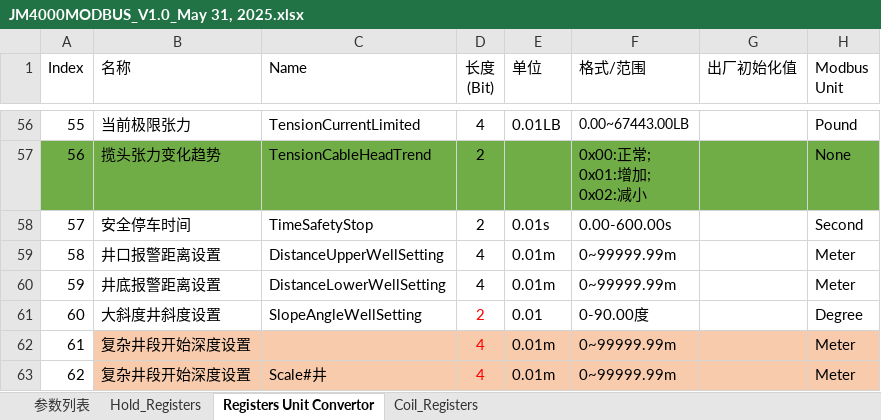
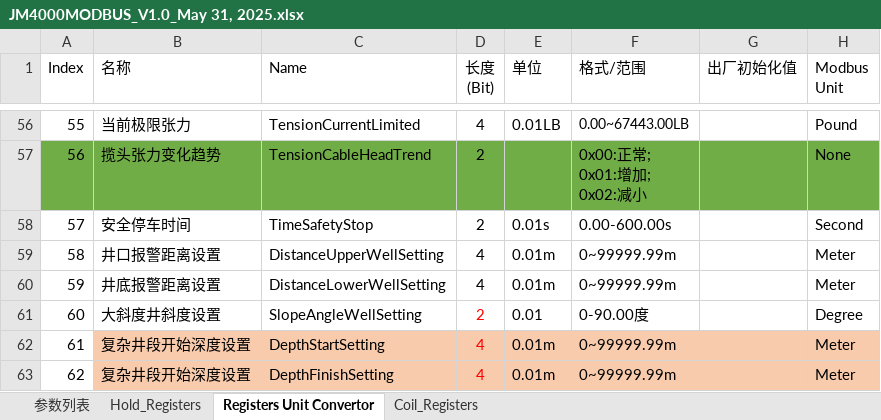
Before and after one commit to FrankYibin/RK3588, an Excel workbook: JM4000MODBUS_V1.0_May 31, 2025.xlsx, sheet Registers Unit Convertor, drawn as a sheet; only a part is shown, gaps mark what is left out; values as stored, in another font and other column widths than the file's, no borders; the diff names each change by its address in the sheet, - before the commit and + after, or states it on an @@ line.

```diff
--- a/JM4000MODBUS_V1.0_May 31, 2025.xlsx (sheet Registers Unit Convertor)
+++ b/JM4000MODBUS_V1.0_May 31, 2025.xlsx (sheet Registers Unit Convertor)
-C62 (Name): (empty)
+C62 (Name): DepthStartSetting
-C63 (Name): Scale#井
+C63 (Name): DepthFinishSetting
```
Also changed, not shown: 18 other files.
